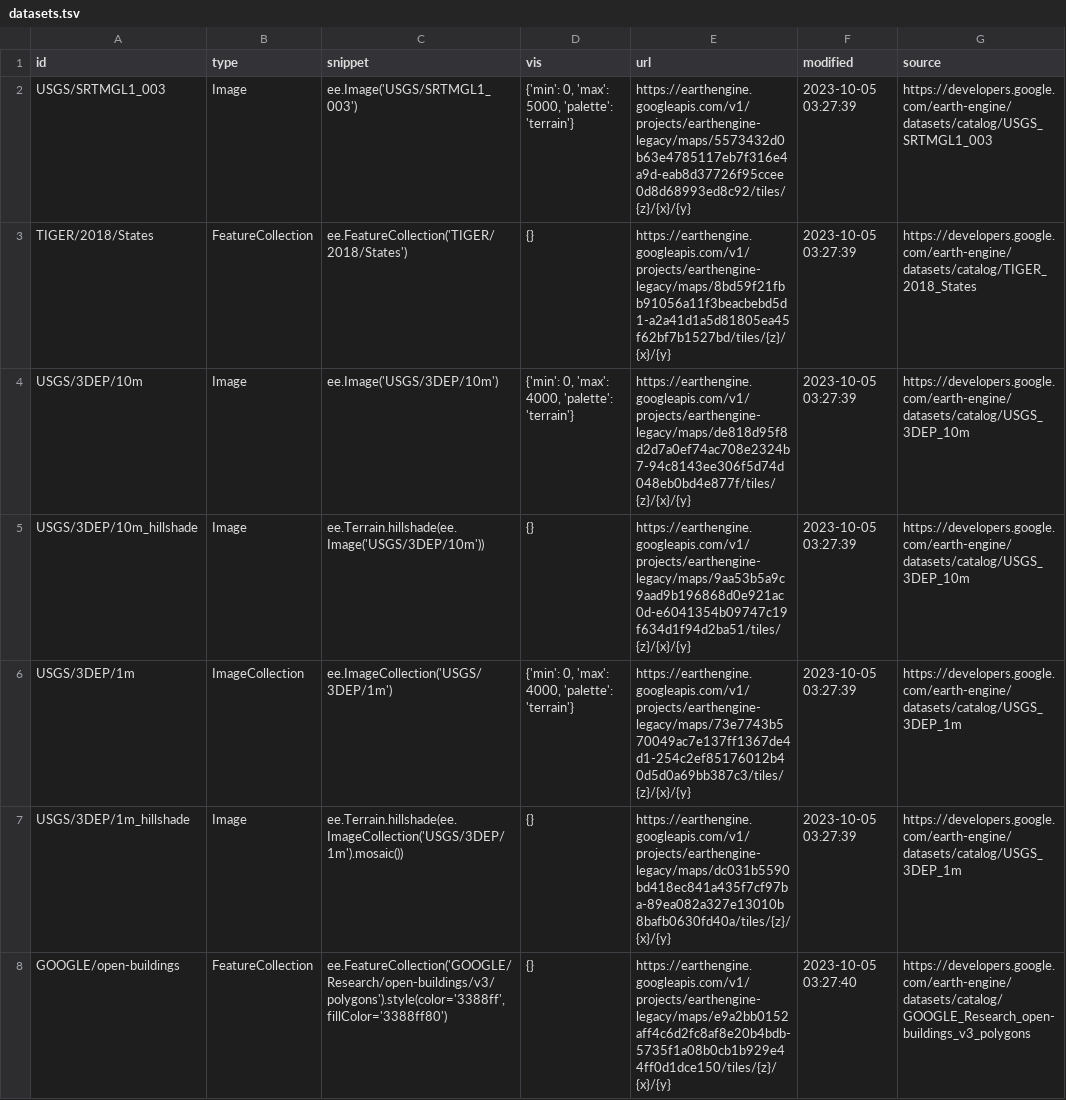
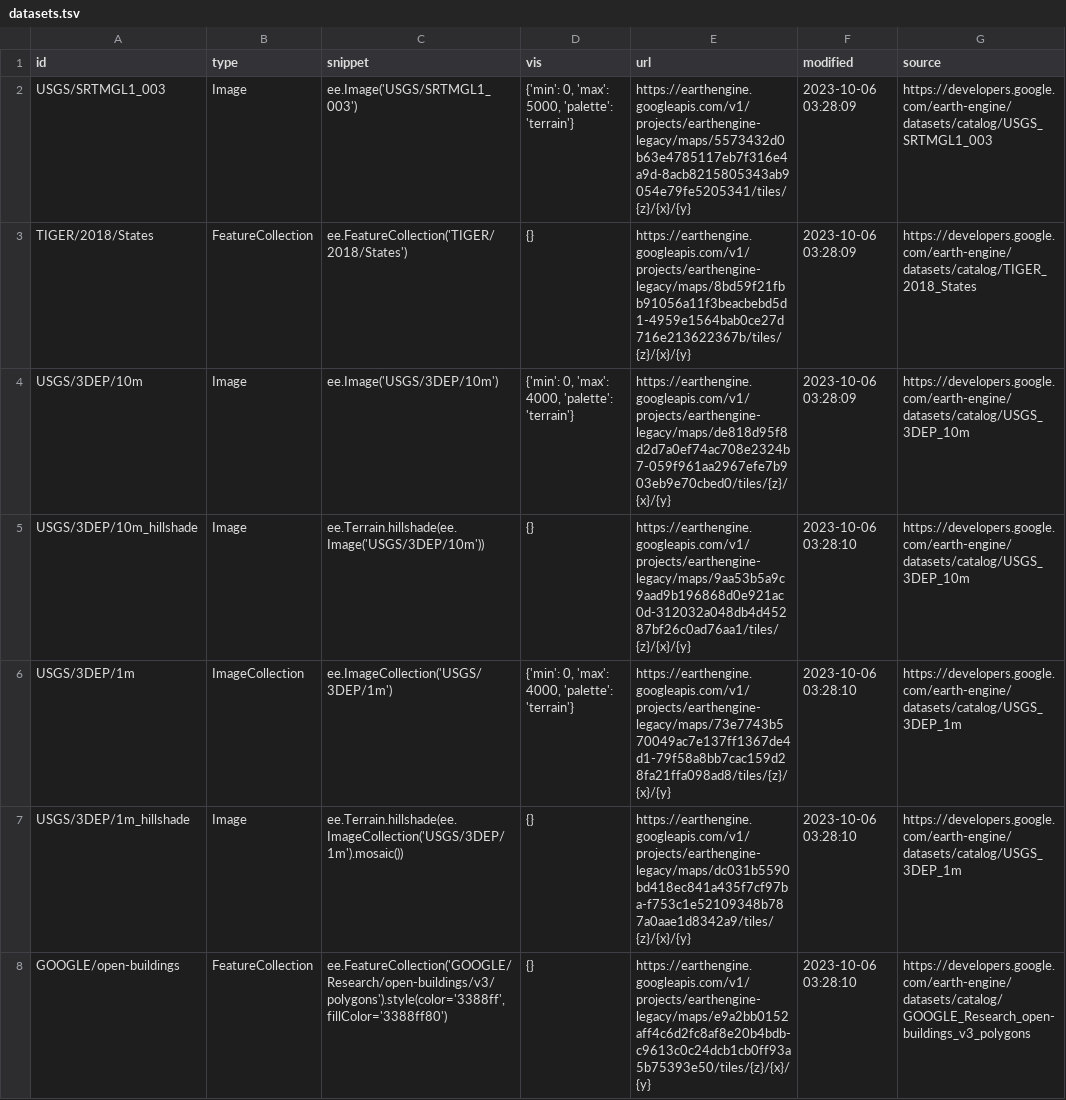
Before and after one commit to opengeos/ee-tile-layers, a TSV file: datasets.tsv, drawn as a sheet.

```diff
--- a/datasets.tsv
+++ b/datasets.tsv
@@ -1,8 +1,8 @@
 id	type	snippet	vis	url	modified	source
-USGS/SRTMGL1_003	Image	ee.Image('USGS/SRTMGL1_003')	{'min': 0, 'max': 5000, 'palette': 'terrain'}	https://earthengine.googleapis.com/v1/projects/earthengine-legacy/maps/5573432d0b63e4785117eb7f316e4a9d-eab8d37726f95ccee0d8d68993ed8c92/tiles/{z}/{x}/{y}	2023-10-05 03:27:39	https://developers.google.com/earth-engine/datasets/catalog/USGS_SRTMGL1_003
-TIGER/2018/States	FeatureCollection	ee.FeatureCollection('TIGER/2018/States')	{}	https://earthengine.googleapis.com/v1/projects/earthengine-legacy/maps/8bd59f21fbb91056a11f3beacbebd5d1-a2a41d1a5d81805ea45f62bf7b1527bd/tiles/{z}/{x}/{y}	2023-10-05 03:27:39	https://developers.google.com/earth-engine/datasets/catalog/TIGER_2018_States
-USGS/3DEP/10m	Image	ee.Image('USGS/3DEP/10m')	{'min': 0, 'max': 4000, 'palette': 'terrain'}	https://earthengine.googleapis.com/v1/projects/earthengine-legacy/maps/de818d95f8d2d7a0ef74ac708e2324b7-94c8143ee306f5d74d048eb0bd4e877f/tiles/{z}/{x}/{y}	2023-10-05 03:27:39	https://developers.google.com/earth-engine/datasets/catalog/USGS_3DEP_10m
-USGS/3DEP/10m_hillshade	Image	 ee.Terrain.hillshade(ee.Image('USGS/3DEP/10m'))	{}	https://earthengine.googleapis.com/v1/projects/earthengine-legacy/maps/9aa53b5a9c9aad9b196868d0e921ac0d-e6041354b09747c19f634d1f94d2ba51/tiles/{z}/{x}/{y}	2023-10-05 03:27:39	https://developers.google.com/earth-engine/datasets/catalog/USGS_3DEP_10m
-USGS/3DEP/1m	ImageCollection	 ee.ImageCollection('USGS/3DEP/1m')	{'min': 0, 'max': 4000, 'palette': 'terrain'}	https://earthengine.googleapis.com/v1/projects/earthengine-legacy/maps/73e7743b570049ac7e137ff1367de4d1-254c2ef85176012b40d5d0a69bb387c3/tiles/{z}/{x}/{y}	2023-10-05 03:27:39	https://developers.google.com/earth-engine/datasets/catalog/USGS_3DEP_1m
-USGS/3DEP/1m_hillshade	Image	 ee.Terrain.hillshade(ee.ImageCollection('USGS/3DEP/1m').mosaic())	{}	https://earthengine.googleapis.com/v1/projects/earthengine-legacy/maps/dc031b5590bd418ec841a435f7cf97ba-89ea082a327e13010b8bafb0630fd40a/tiles/{z}/{x}/{y}	2023-10-05 03:27:39	https://developers.google.com/earth-engine/datasets/catalog/USGS_3DEP_1m
-GOOGLE/open-buildings	FeatureCollection	 ee.FeatureCollection('GOOGLE/Research/open-buildings/v3/polygons').style(color='3388ff', fillColor='3388ff80')	{}	https://earthengine.googleapis.com/v1/projects/earthengine-legacy/maps/e9a2bb0152aff4c6d2fc8af8e20b4bdb-5735f1a08b0cb1b929e44ff0d1dce150/tiles/{z}/{x}/{y}	2023-10-05 03:27:40	https://developers.google.com/earth-engine/datasets/catalog/GOOGLE_Research_open-buildings_v3_polygons
+USGS/SRTMGL1_003	Image	ee.Image('USGS/SRTMGL1_003')	{'min': 0, 'max': 5000, 'palette': 'terrain'}	https://earthengine.googleapis.com/v1/projects/earthengine-legacy/maps/5573432d0b63e4785117eb7f316e4a9d-8acb8215805343ab9054e79fe5205341/tiles/{z}/{x}/{y}	2023-10-06 03:28:09	https://developers.google.com/earth-engine/datasets/catalog/USGS_SRTMGL1_003
+TIGER/2018/States	FeatureCollection	ee.FeatureCollection('TIGER/2018/States')	{}	https://earthengine.googleapis.com/v1/projects/earthengine-legacy/maps/8bd59f21fbb91056a11f3beacbebd5d1-4959e1564bab0ce27d716e213622367b/tiles/{z}/{x}/{y}	2023-10-06 03:28:09	https://developers.google.com/earth-engine/datasets/catalog/TIGER_2018_States
+USGS/3DEP/10m	Image	ee.Image('USGS/3DEP/10m')	{'min': 0, 'max': 4000, 'palette': 'terrain'}	https://earthengine.googleapis.com/v1/projects/earthengine-legacy/maps/de818d95f8d2d7a0ef74ac708e2324b7-059f961aa2967efe7b903eb9e70cbed0/tiles/{z}/{x}/{y}	2023-10-06 03:28:09	https://developers.google.com/earth-engine/datasets/catalog/USGS_3DEP_10m
+USGS/3DEP/10m_hillshade	Image	 ee.Terrain.hillshade(ee.Image('USGS/3DEP/10m'))	{}	https://earthengine.googleapis.com/v1/projects/earthengine-legacy/maps/9aa53b5a9c9aad9b196868d0e921ac0d-312032a048db4d45287bf26c0ad76aa1/tiles/{z}/{x}/{y}	2023-10-06 03:28:10	https://developers.google.com/earth-engine/datasets/catalog/USGS_3DEP_10m
+USGS/3DEP/1m	ImageCollection	 ee.ImageCollection('USGS/3DEP/1m')	{'min': 0, 'max': 4000, 'palette': 'terrain'}	https://earthengine.googleapis.com/v1/projects/earthengine-legacy/maps/73e7743b570049ac7e137ff1367de4d1-79f58a8bb7cac159d28fa21ffa098ad8/tiles/{z}/{x}/{y}	2023-10-06 03:28:10	https://developers.google.com/earth-engine/datasets/catalog/USGS_3DEP_1m
+USGS/3DEP/1m_hillshade	Image	 ee.Terrain.hillshade(ee.ImageCollection('USGS/3DEP/1m').mosaic())	{}	https://earthengine.googleapis.com/v1/projects/earthengine-legacy/maps/dc031b5590bd418ec841a435f7cf97ba-f753c1e52109348b787a0aae1d8342a9/tiles/{z}/{x}/{y}	2023-10-06 03:28:10	https://developers.google.com/earth-engine/datasets/catalog/USGS_3DEP_1m
+GOOGLE/open-buildings	FeatureCollection	 ee.FeatureCollection('GOOGLE/Research/open-buildings/v3/polygons').style(color='3388ff', fillColor='3388ff80')	{}	https://earthengine.googleapis.com/v1/projects/earthengine-legacy/maps/e9a2bb0152aff4c6d2fc8af8e20b4bdb-c9613c0c24dcb1cb0ff93a5b75393e50/tiles/{z}/{x}/{y}	2023-10-06 03:28:10	https://developers.google.com/earth-engine/datasets/catalog/GOOGLE_Research_open-buildings_v3_polygons
```
